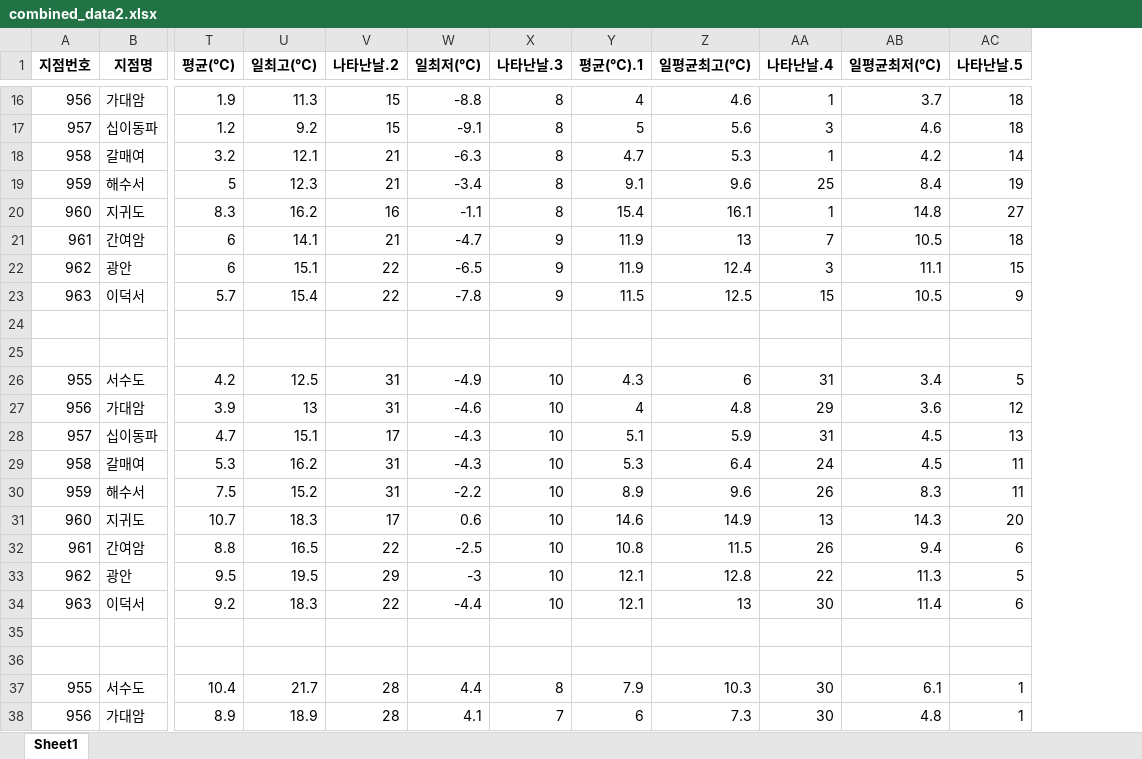
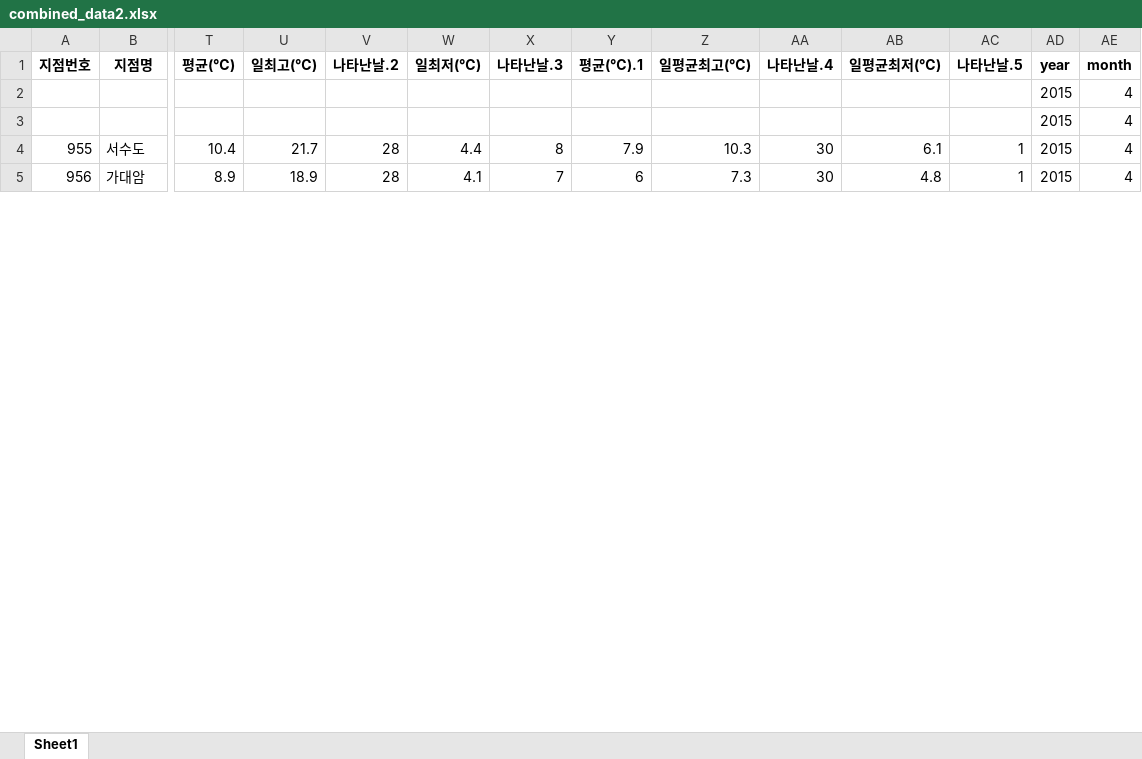
Before and after one commit to asdasgvsva/Coast_analysis, an Excel workbook: data/combined_data2.xlsx, sheet Sheet1, drawn as a sheet; only a part is shown, gaps mark what is left out; values as stored, in another font and other column widths than the file's, no borders; removed rows and columns are numbered as before the commit, all else as after; rows hold the shown columns only; the diff covers the shown part only; the diff names each change by its address in the sheet, - before the commit and + after, or states it on an @@ line.

```diff
--- a/data/combined_data2.xlsx (sheet Sheet1)
+++ b/data/combined_data2.xlsx (sheet Sheet1)
+column AD (year), rows 2-5: all 2015
+column AE (month), rows 2-5: all 4
-row 16: 956 | 가대암 | 1.9 | 11.3 | 15 | -8.8 | 8 | 4 | 4.6 | 1 | 3.7 | 18
-row 17: 957 | 십이동파 | 1.2 | 9.2 | 15 | -9.1 | 8 | 5 | 5.6 | 3 | 4.6 | 18
-row 18: 958 | 갈매여 | 3.2 | 12.1 | 21 | -6.3 | 8 | 4.7 | 5.3 | 1 | 4.2 | 14
-row 19: 959 | 해수서 | 5 | 12.3 | 21 | -3.4 | 8 | 9.1 | 9.6 | 25 | 8.4 | 19
-row 20: 960 | 지귀도 | 8.3 | 16.2 | 16 | -1.1 | 8 | 15.4 | 16.1 | 1 | 14.8 | 27
-row 21: 961 | 간여암 | 6 | 14.1 | 21 | -4.7 | 9 | 11.9 | 13 | 7 | 10.5 | 18
-row 22: 962 | 광안 | 6 | 15.1 | 22 | -6.5 | 9 | 11.9 | 12.4 | 3 | 11.1 | 15
-row 23: 963 | 이덕서 | 5.7 | 15.4 | 22 | -7.8 | 9 | 11.5 | 12.5 | 15 | 10.5 | 9
-row 24: (empty)
-row 25: (empty)
-row 26: 955 | 서수도 | 4.2 | 12.5 | 31 | -4.9 | 10 | 4.3 | 6 | 31 | 3.4 | 5
-row 27: 956 | 가대암 | 3.9 | 13 | 31 | -4.6 | 10 | 4 | 4.8 | 29 | 3.6 | 12
-row 28: 957 | 십이동파 | 4.7 | 15.1 | 17 | -4.3 | 10 | 5.1 | 5.9 | 31 | 4.5 | 13
-row 29: 958 | 갈매여 | 5.3 | 16.2 | 31 | -4.3 | 10 | 5.3 | 6.4 | 24 | 4.5 | 11
-row 30: 959 | 해수서 | 7.5 | 15.2 | 31 | -2.2 | 10 | 8.9 | 9.6 | 26 | 8.3 | 11
-row 31: 960 | 지귀도 | 10.7 | 18.3 | 17 | 0.6 | 10 | 14.6 | 14.9 | 13 | 14.3 | 20
-row 32: 961 | 간여암 | 8.8 | 16.5 | 22 | -2.5 | 10 | 10.8 | 11.5 | 26 | 9.4 | 6
-row 33: 962 | 광안 | 9.5 | 19.5 | 29 | -3 | 10 | 12.1 | 12.8 | 22 | 11.3 | 5
-row 34: 963 | 이덕서 | 9.2 | 18.3 | 22 | -4.4 | 10 | 12.1 | 13 | 30 | 11.4 | 6
```
Also changed, not shown: 14 removed rows and 8 edited cells elsewhere in this sheet, data/combined_data.xlsx, data/combined_data3.xlsx, 5 other files.
